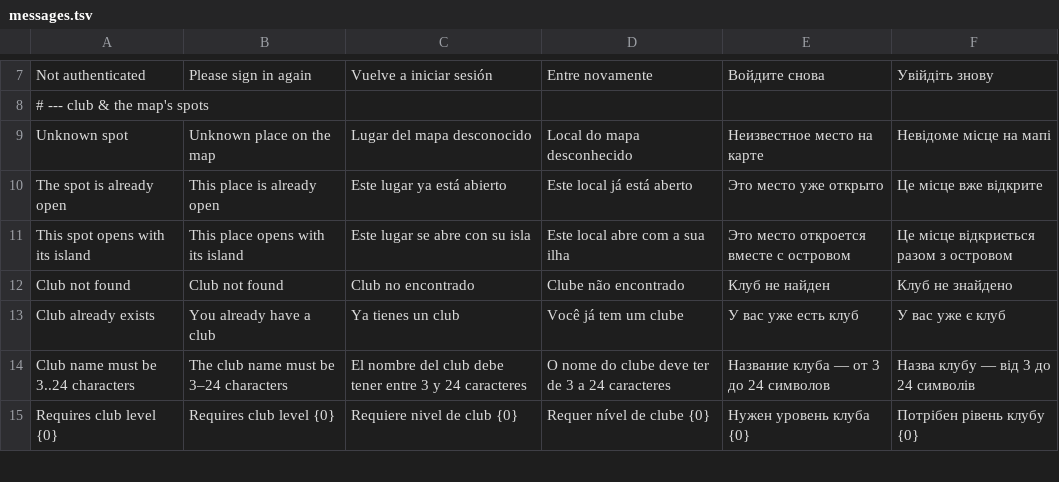
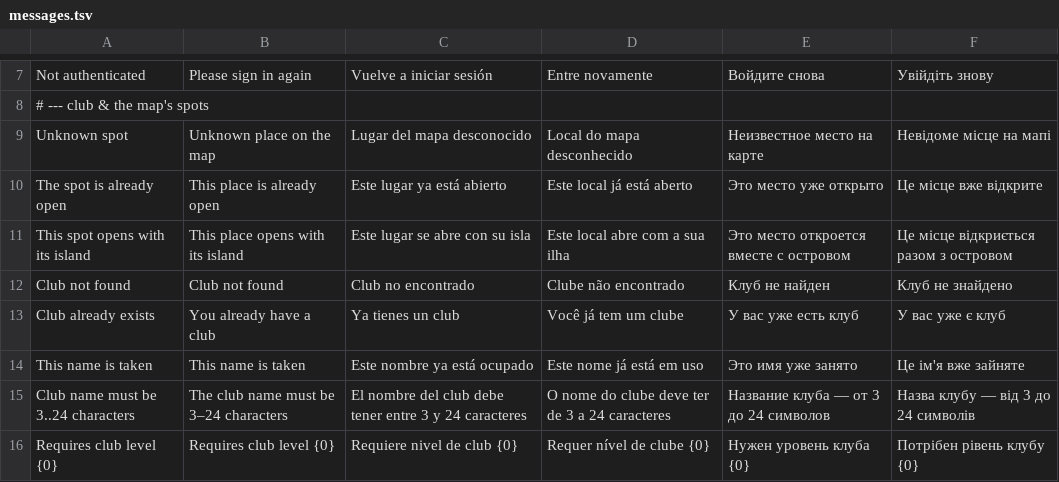
Before and after one commit to inowios/Arena-Game-Backend, a TSV file: server/src/main/resources/i18n/messages.tsv, drawn as a sheet; only a part is shown, gaps mark what is left out; the diff names each change by its address in the sheet, - before the commit and + after, or states it on an @@ line.

```diff
--- a/server/src/main/resources/i18n/messages.tsv
+++ b/server/src/main/resources/i18n/messages.tsv
+row 14: This name is taken | This name is taken | Este nombre ya está ocupado | Este nome já está em uso | Это имя уже занято | Це ім'я вже зайняте
```
Also changed, not shown: 10 other files.
